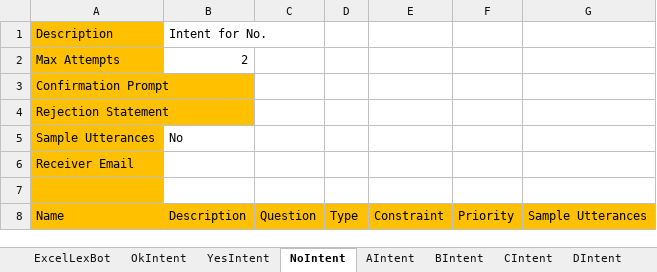
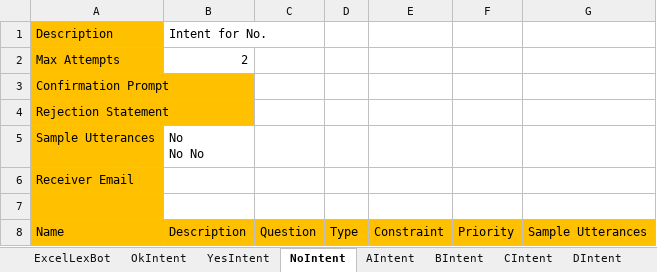
Before and after one commit to wongcyrus/callouts, an Excel workbook: contract_flow/CalloutBot.xlsx, sheet NoIntent, drawn as a sheet; values as stored, in another font and other column widths than the file's, no borders; ↵ is a line break in a cell; the diff names each change by its address in the sheet, - before the commit and + after, or states it on an @@ line.

Commit message:
Change to use Failback Intent to capture error.

```diff
--- a/contract_flow/CalloutBot.xlsx (sheet NoIntent)
+++ b/contract_flow/CalloutBot.xlsx (sheet NoIntent)
-B5: No
+B5: No ↵ No No
```
Also changed, not shown: sheet AMAZONRepeatIntent, sheet ExcelLexBot, sheet OkIntent, sheet YesIntent, sheet AIntent, sheet BIntent, 3 more sheets, other sheet tabs, 1 other file.
